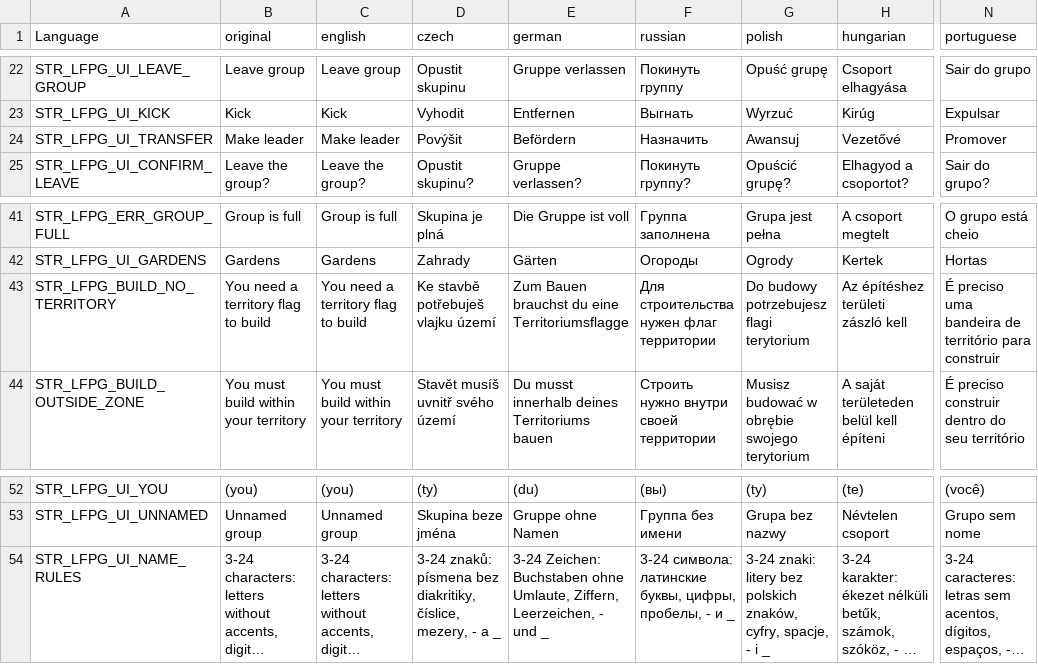
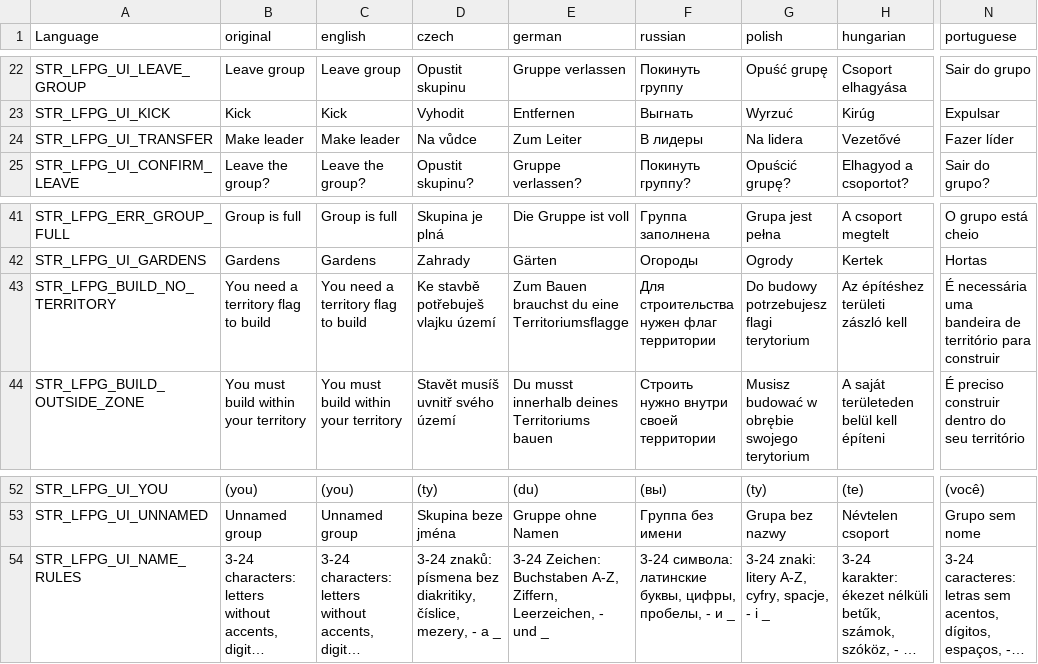
Before and after one commit to willy92wins/SimpleGroup, a CSV file: stringtable.csv, drawn as a sheet; only a part is shown, gaps mark what is left out; long unchanged cells end in …; the diff names each change by its address in the sheet, - before the commit and + after, or states it on an @@ line.

```diff
--- a/stringtable.csv
+++ b/stringtable.csv
-D24 (czech): Povýšit
+D24 (czech): Na vůdce
-E24 (german): Befördern
+E24 (german): Zum Leiter
-F24 (russian): Назначить
+F24 (russian): В лидеры
-G24 (polish): Awansuj
+G24 (polish): Na lidera
-N24 (portuguese): Promover
+N24 (portuguese): Fazer líder
-N43 (portuguese): É preciso uma bandeira…
+N43 (portuguese): É necessária uma bandeira…
-E54 (german): …Zeichen: Buchstaben ohne Umlaute, Ziffern, Leerzeichen,…
+E54 (german): …Zeichen: Buchstaben A-Z, Ziffern, Leerzeichen,…
-G54 (polish): …znaki: litery bez polskich znaków, cyfry, spacje,…
+G54 (polish): …znaki: litery A-Z, cyfry, spacje,…
```
